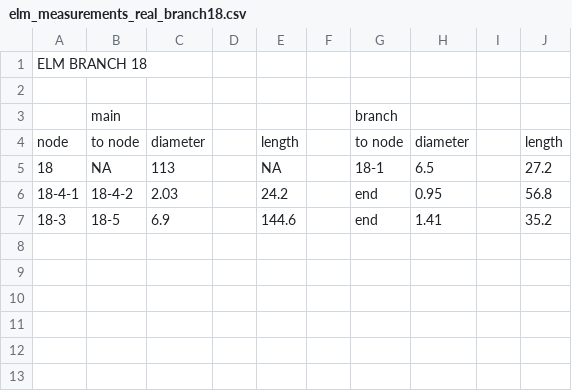
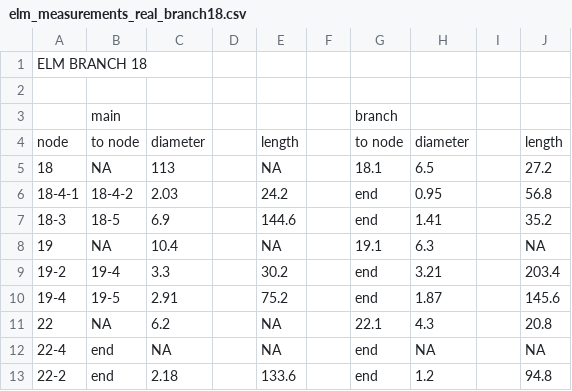
Before and after one commit to lanescher/tree-model-groundtruth-2018, a CSV file: DATA/INPUT/elm_measurements_real_branch18.csv, drawn as a sheet.

```diff
--- a/DATA/INPUT/elm_measurements_real_branch18.csv
+++ b/DATA/INPUT/elm_measurements_real_branch18.csv
@@ -4,4 +4,10 @@ ELM BRANCH 18,,,,,,,,,
 node,to node,diameter,,length,,to node,diameter,,length
-18,NA,113,,NA,,18-1,6.5,,27.2
+18,NA,113,,NA,,18.1,6.5,,27.2
 18-4-1,18-4-2,2.03,,24.2,,end,0.95,,56.8
 18-3,18-5,6.9,,144.6,,end,1.41,,35.2
+19,NA,10.4,,NA,,19.1,6.3,,NA
+19-2,19-4,3.3,,30.2,,end,3.21,,203.4
+19-4,19-5,2.91,,75.2,,end,1.87,,145.6
+22,NA,6.2,,NA,,22.1,4.3,,20.8
+22-4,end,NA,,NA,,end,NA,,NA
+22-2,end,2.18,,133.6,,end,1.2,,94.8
```
Also changed, not shown: DATA/INPUT/elm_measurements_models_branch17.csv, DATA/INPUT/elm_measurements_models_branch18.csv, 18 other files.
